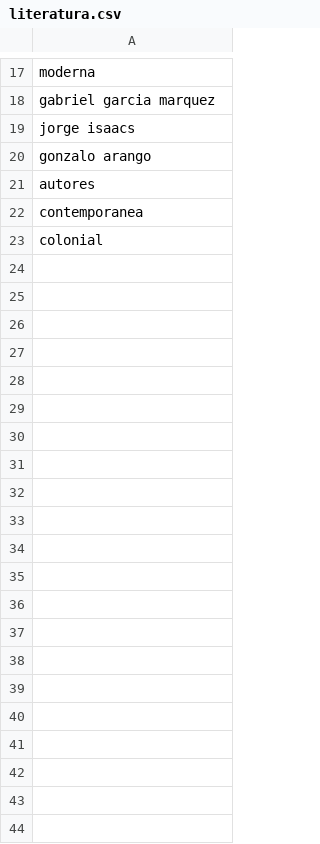
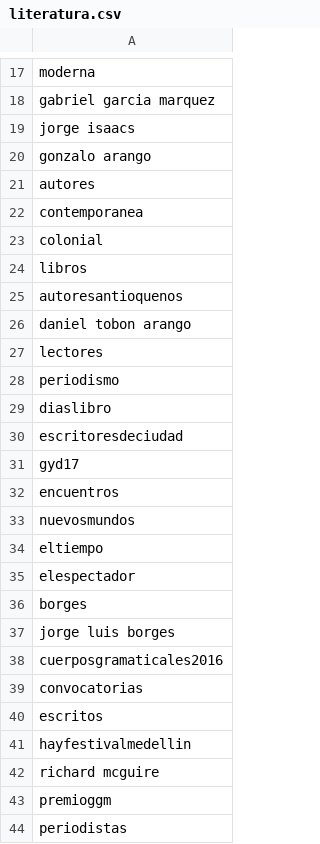
Before and after one commit to nanaperez/Proyecto3, a CSV file: literatura.csv, drawn as a sheet; only a part is shown, gaps mark what is left out; the diff names each change by its address in the sheet, - before the commit and + after, or states it on an @@ line.

```diff
--- a/literatura.csv
+++ b/literatura.csv
+row 24: libros
+row 25: autoresantioquenos
+row 26: daniel tobon arango
+row 27: lectores
+row 28: periodismo
+row 29: diaslibro
+row 30: escritoresdeciudad
+row 31: gyd17
+row 32: encuentros
+row 33: nuevosmundos
+row 34: eltiempo
+row 35: elespectador
+row 36: borges
+row 37: jorge luis borges
+row 38: cuerposgramaticales2016
+row 39: convocatorias
+row 40: escritos
+row 41: hayfestivalmedellin
+row 42: richard mcguire
+row 43: premioggm
+row 44: periodistas
```
Also changed, not shown: galerias.csv, gastronomia.csv, 5 other files.
